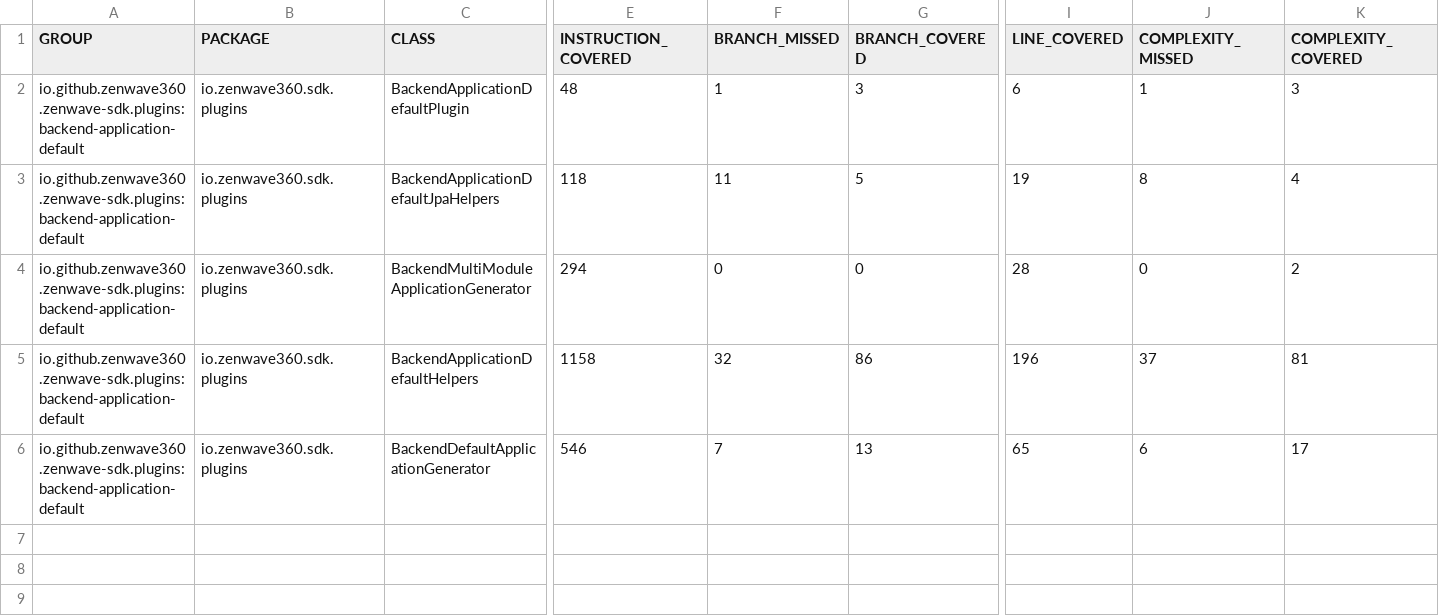
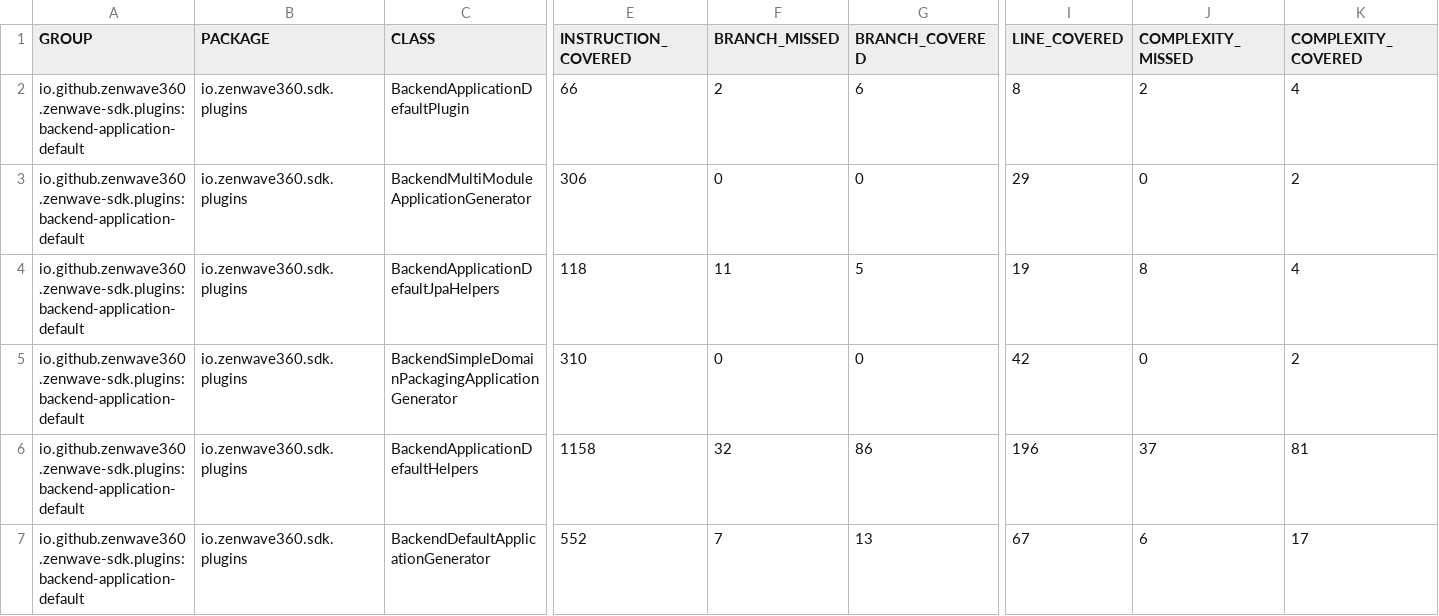
Before and after one commit to ZenWave360/zenwave-sdk, a CSV file: jacoco/plugins/backend-application-default/target/site/jacoco/jacoco.csv, drawn as a sheet; only a part is shown, gaps mark what is left out; addresses are those after the commit; rows hold the shown columns only; the diff names each change by its address in the sheet, - before the commit and + after, or states it on an @@ line.

```diff
--- a/jacoco/plugins/backend-application-default/target/site/jacoco/jacoco.csv
+++ b/jacoco/plugins/backend-application-default/target/site/jacoco/jacoco.csv
-E2 (INSTRUCTION_COVERED): 48
+E2 (INSTRUCTION_COVERED): 66
-F2 (BRANCH_MISSED): 1
+F2 (BRANCH_MISSED): 2
-G2 (BRANCH_COVERED): 3
+G2 (BRANCH_COVERED): 6
-I2 (LINE_COVERED): 6
+I2 (LINE_COVERED): 8
-J2 (COMPLEXITY_MISSED): 1
+J2 (COMPLEXITY_MISSED): 2
-K2 (COMPLEXITY_COVERED): 3
+K2 (COMPLEXITY_COVERED): 4
+row 3: io.github.zenwave360.zenwave-sdk.plugins:backend-application-default | io.zenwave360.sdk.plugins | BackendMultiModuleApplicationGenerator | 306 | 0 | 0 | 29 | 0 | 2
-C5 (CLASS): BackendMultiModuleApplicationGenerator
+C5 (CLASS): BackendSimpleDomainPackagingApplicationGenerator
-E5 (INSTRUCTION_COVERED): 294
+E5 (INSTRUCTION_COVERED): 310
-I5 (LINE_COVERED): 28
+I5 (LINE_COVERED): 42
-E7 (INSTRUCTION_COVERED): 546
+E7 (INSTRUCTION_COVERED): 552
-I7 (LINE_COVERED): 65
+I7 (LINE_COVERED): 67
```
Also changed, not shown: jacoco-report.csv, jacoco/plugins/zdl-to-asyncapi/target/site/jacoco/jacoco.csv, 30 other files.
